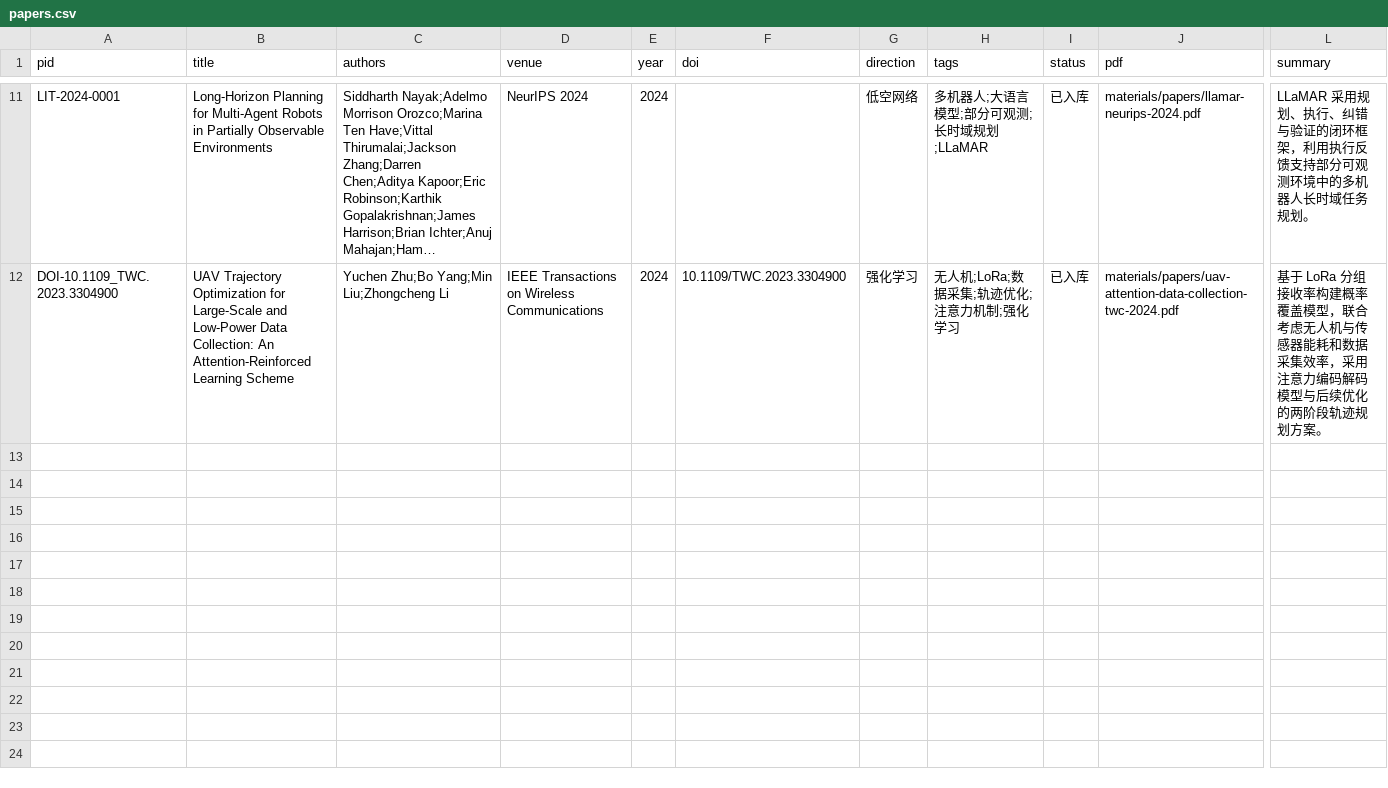
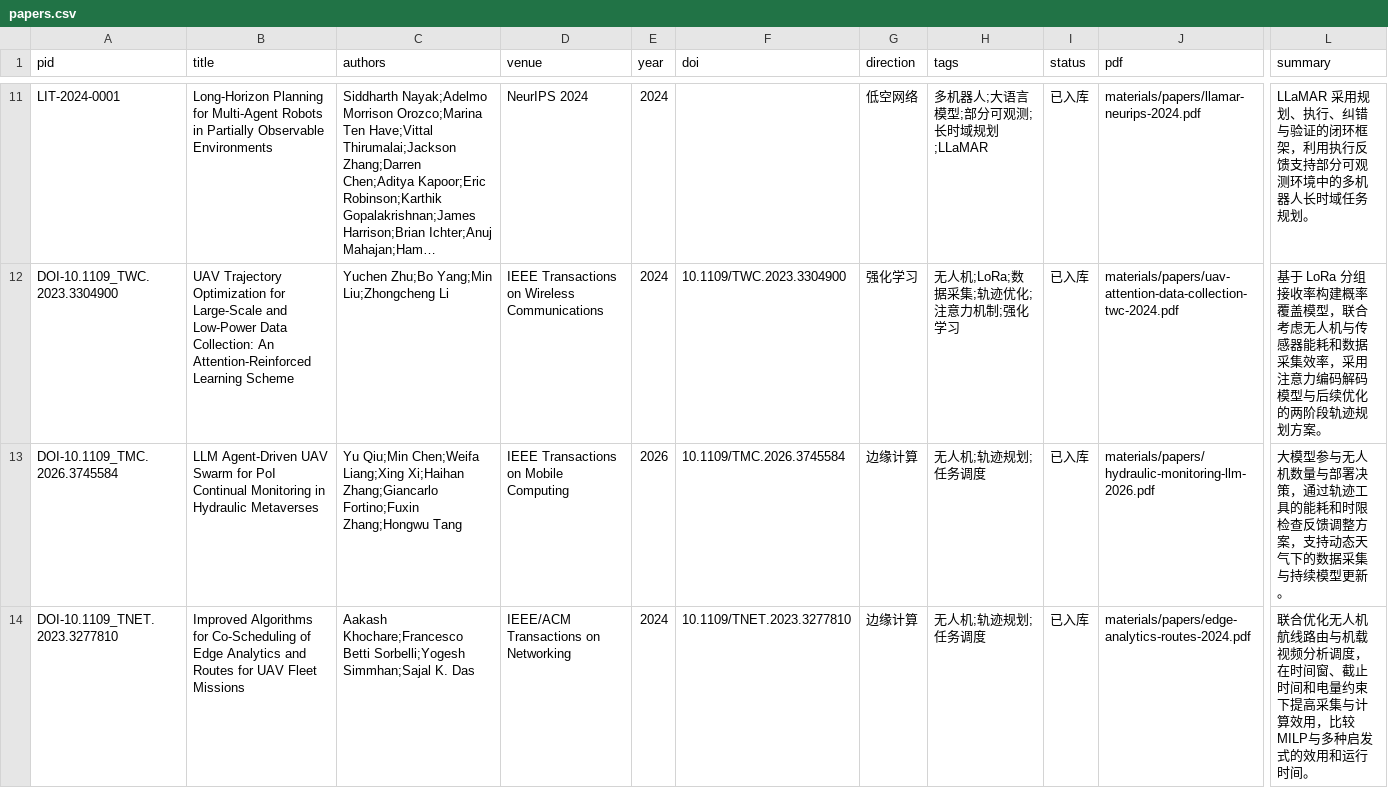
Before and after one commit to hollywuzh/LACONETHomepage, a CSV file: data/papers.csv, drawn as a sheet; only a part is shown, gaps mark what is left out; long unchanged cells end in …; rows hold the shown columns only; the diff names each change by its address in the sheet, - before the commit and + after, or states it on an @@ line.

Commit message:
Archive October 31 meeting and report materials

```diff
--- a/data/papers.csv
+++ b/data/papers.csv
+row 13: DOI-10.1109_TMC.2026.3745584 | LLM Agent-Driven UAV Swarm for PoI Continual Monitoring in Hydraulic Metaverses | Yu Qiu;Min Chen;Weifa Liang;Xing Xi;Haihan Zhang;Giancarlo Fortino;Fuxin Zhang;Hongwu Tang | IEEE Transactions on Mobile Computing | 2026 | 10.1109/TMC.2026.3745584 | 边缘计算 | 无人机;轨迹规划;任务调度 | 已入库 | materials/papers/hydraulic-monitoring-llm-2026.pdf | 大模型参与无人机数量与部署决策，通过轨迹工具的能耗和时限检查反馈调整方案，支持动态天气下的数据采集与持续模型更新。
+row 14: DOI-10.1109_TNET.2023.3277810 | Improved Algorithms for Co-Scheduling of Edge Analytics and Routes for UAV Fleet Missions | Aakash Khochare;Francesco Betti Sorbelli;Yogesh Simmhan;Sajal K. Das | IEEE/ACM Transactions on Networking | 2024 | 10.1109/TNET.2023.3277810 | 边缘计算 | 无人机;轨迹规划;任务调度 | 已入库 | materials/papers/edge-analytics-routes-2024.pdf | 联合优化无人机航线路由与机载视频分析调度，在时间窗、截止时间和电量约束下提高采集与计算效用，比较MILP与多种启发式的效用和运行时间。
```
Also changed, not shown: data/meetings.csv, data/reports.csv, 8 other files.
